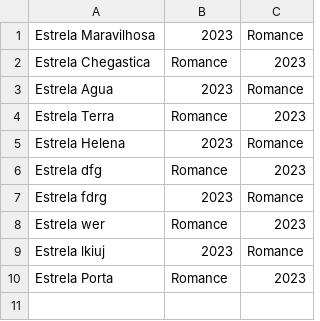
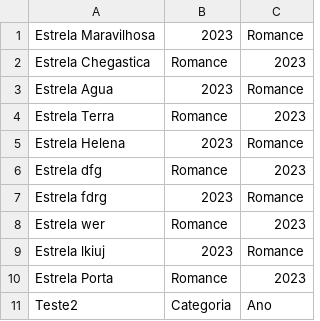
Before and after one commit to helenaluz/TrabalhoFinalPOO, a CSV file: Final/obras.csv, drawn as a sheet.

Commit message:
testes

```diff
--- a/Final/obras.csv
+++ b/Final/obras.csv
@@ -10 +10,2 @@ Estrela lkiuj,2023,Romance
 Estrela Porta,Romance,2023
+Teste2,Categoria,Ano
```
Also changed, not shown: 4 other files.
